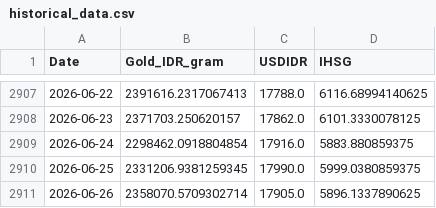
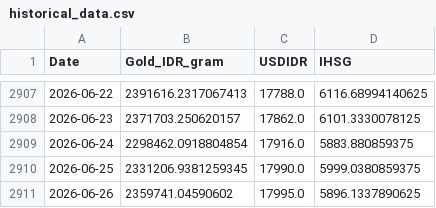
Before and after one commit to shabiharf/goldpriceforecasting-DeepLearning, a CSV file: data/historical_data.csv, drawn as a sheet; only a part is shown, gaps mark what is left out.

```diff
--- a/data/historical_data.csv
+++ b/data/historical_data.csv
@@ -2910,2 +2910,2 @@ Date,Gold_IDR_gram,USDIDR,IHSG
 2026-06-25,2331206.9381259345,17990.0,5999.0380859375
-2026-06-26,2358070.5709302714,17905.0,5896.1337890625
+2026-06-26,2359741.04590602,17995.0,5896.1337890625
```
